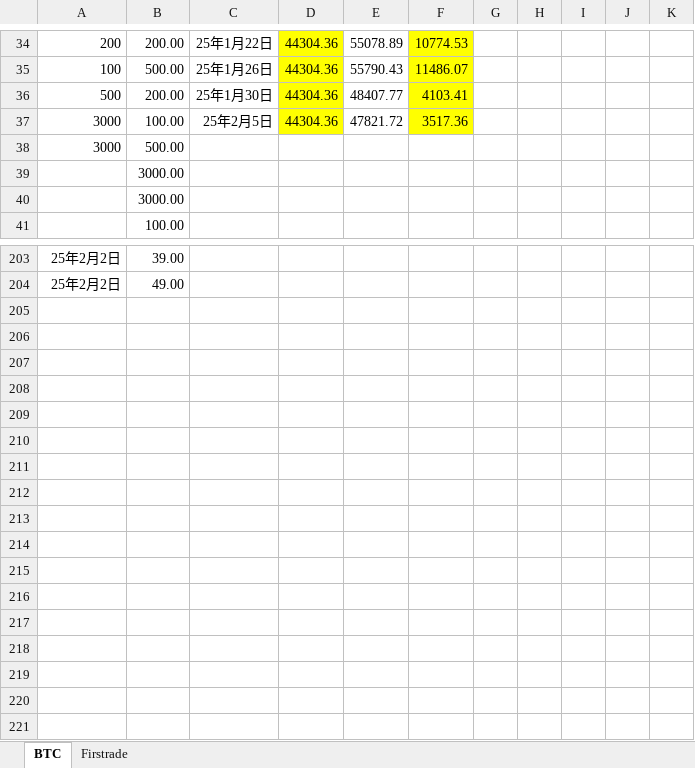
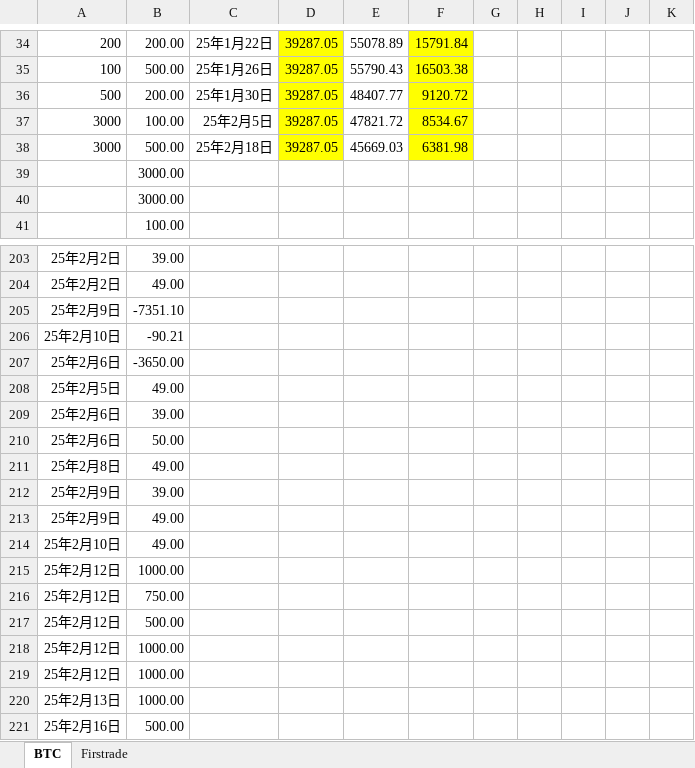
Before and after one commit to qcao2003/mother_BTC_record, an Excel workbook: 斌BTC记录.xlsx, sheet BTC, drawn as a sheet; only a part is shown, gaps mark what is left out; values as stored, in another font and other column widths than the file's, no borders; the diff covers the shown part only; the diff names each change by its address in the sheet, - before the commit and + after, or states it on an @@ line.

```diff
--- a/斌BTC记录.xlsx (sheet BTC)
+++ b/斌BTC记录.xlsx (sheet BTC)
-D34:D37: 44304.36
+D34:D37: 39287.05
-F34: 10774.53
+F34: 15791.84
-F35: 11486.07
+F35: 16503.38
-F36: 4103.41
+F36: 9120.72
-F37: 3517.36
+F37: 8534.67
-C38: (empty)
+C38: 25年2月18日
-D38: (empty)
+D38: 39287.05
-D38 fill: none
+D38 fill: #FFFF00
-E38: (empty)
+E38: 45669.03
-F38: (empty)
+F38: 6381.98
-F38 fill: none
+F38 fill: #FFFF00
+row 205: 25年2月9日 | -7351.10
+row 206: 25年2月10日 | -90.21
+row 207: 25年2月6日 | -3650.00
+row 208: 25年2月5日 | 49.00
+row 209: 25年2月6日 | 39.00
+row 210: 25年2月6日 | 50.00
+row 211: 25年2月8日 | 49.00
+row 212: 25年2月9日 | 39.00
+row 213: 25年2月9日 | 49.00
+row 214: 25年2月10日 | 49.00
+row 215: 25年2月12日 | 1000.00
+row 216: 25年2月12日 | 750.00
+row 217: 25年2月12日 | 500.00
+row 218: 25年2月12日 | 1000.00
+row 219: 25年2月12日 | 1000.00
+row 220: 25年2月13日 | 1000.00
+row 221: 25年2月16日 | 500.00
```
Also changed, not shown: 57 edited cells elsewhere in this sheet, 小贞灵USDT.xlsx.
